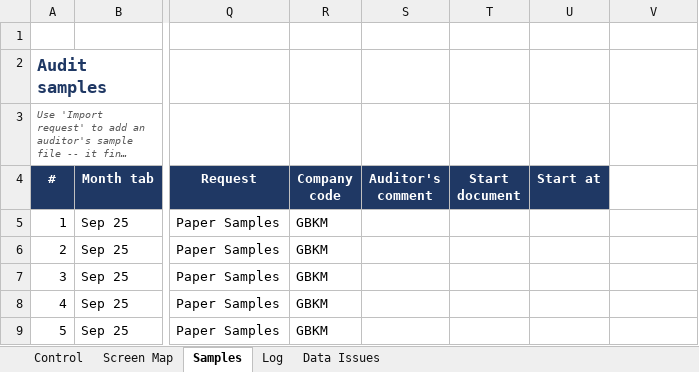
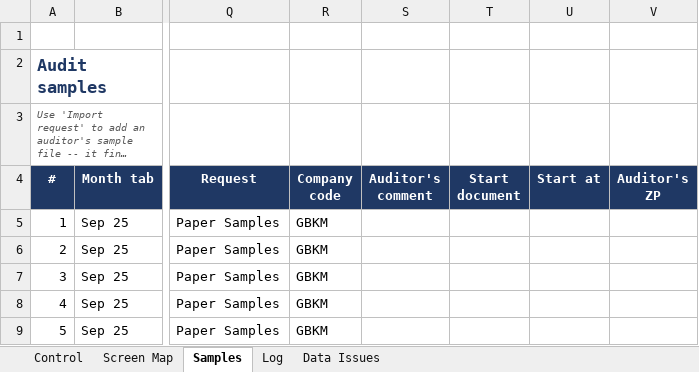
Before and after one commit to rlucho/mem0-mcp-selfhosted, an Excel workbook: sap-audit-macro/FEBAN_Audit_Control.xlsx, sheet Samples, drawn as a sheet; only a part is shown, gaps mark what is left out; long unchanged cells end in …; values as stored, in another font and other column widths than the file's, no borders; the diff names each change by its address in the sheet, - before the commit and + after, or states it on an @@ line.

```diff
--- a/sap-audit-macro/FEBAN_Audit_Control.xlsx (sheet Samples)
+++ b/sap-audit-macro/FEBAN_Audit_Control.xlsx (sheet Samples)
-V4: (empty)
+V4: Auditor's ZP
-V4 fill: none
+V4 fill: #1F3864
```
Also changed, not shown: sheet Control, 5 other files.
